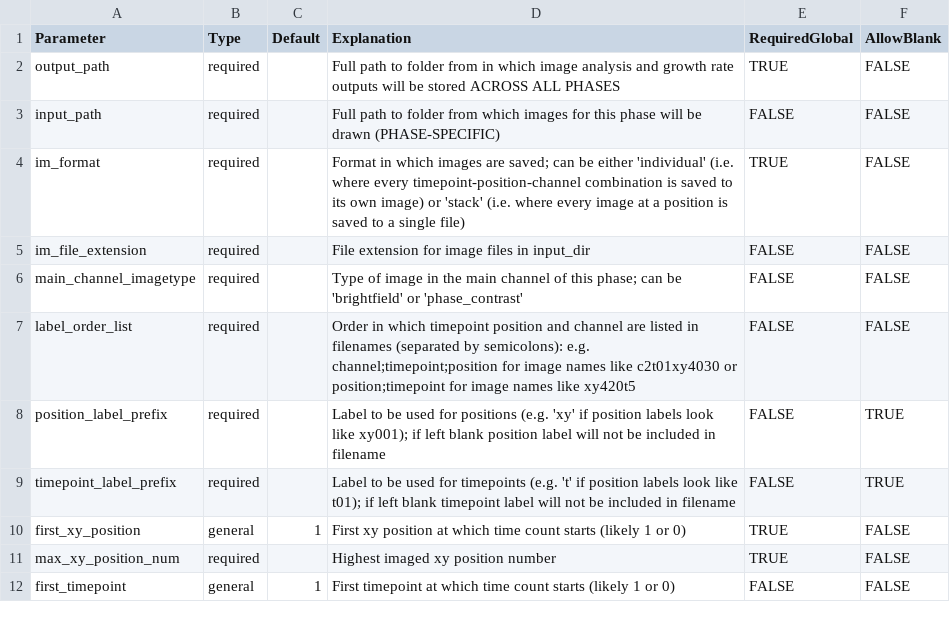
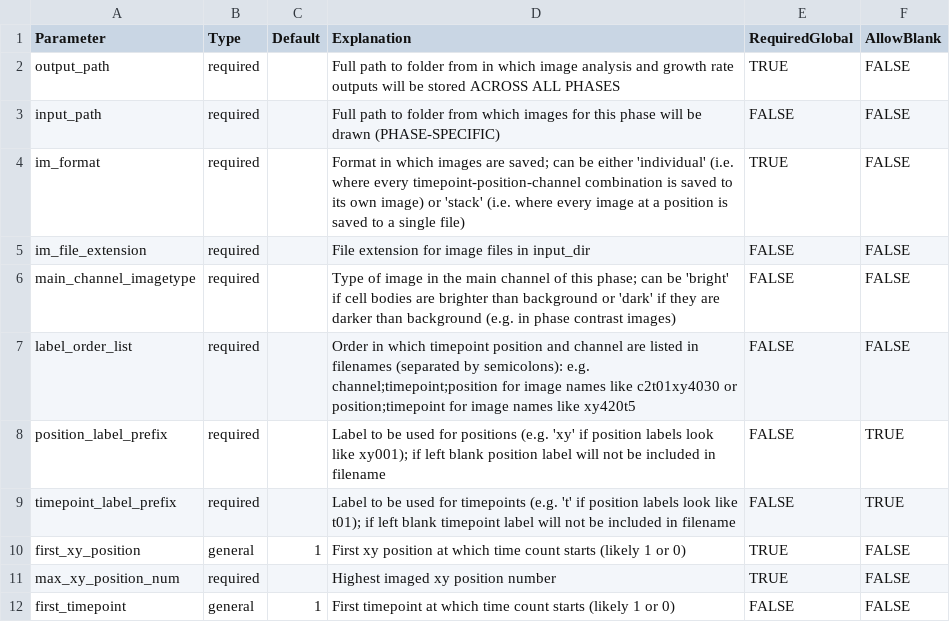
Before and after one commit to Siegallab/PIE, a CSV file: PIE/PIE_data/param_descriptions.csv, drawn as a sheet; only a part is shown.

Commit message:
Changed image_type (or main_channel_imagetype) from 'brightfield' or 'phase_contrast' to 'bright' vs 'dark'

```diff
--- a/PIE/PIE_data/param_descriptions.csv
+++ b/PIE/PIE_data/param_descriptions.csv
@@ -5,3 +5,3 @@ im_format,required,,Format in which images are saved; can be either 'individual'
 im_file_extension,required,,File extension for image files in input_dir,FALSE,FALSE
-main_channel_imagetype,required,,Type of image in the main channel of this phase; can be 'brightfield' or 'phase_contrast',FALSE,FALSE
+main_channel_imagetype,required,,Type of image in the main channel of this phase; can be 'bright' if cell bodies are brighter than background or 'dark' if they are darker than background (e.g. in phase contrast images),FALSE,FALSE
 label_order_list,required,,Order in which timepoint position and channel are listed in filenames (separated by semicolons): e.g. channel;timepoint;position for image names like c2t01xy4030 or position;timepoint for image names like xy420t5,FALSE,FALSE
```
Also changed, not shown: PIE_tests/expected_ft_outputs/EP_170202_small_expected_out/setup_file.csv, PIE_tests/expected_ft_outputs/SL_170619_2_GR_small_expected_out/setup_file.csv, 18 other files.
